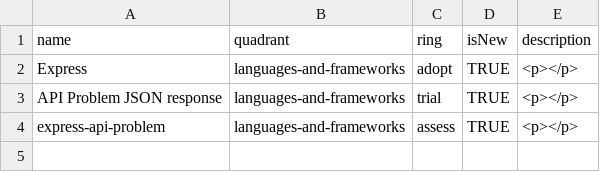
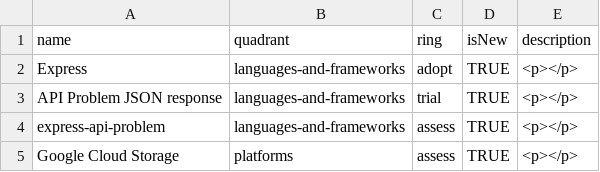
Before and after one commit to multei/.github, a CSV file: TECHRADAR.csv, drawn as a sheet; the diff names each change by its address in the sheet, - before the commit and + after, or states it on an @@ line.

Commit message:
Update TECHRADAR.csv

```diff
--- a/TECHRADAR.csv
+++ b/TECHRADAR.csv
+row 5: Google Cloud Storage | platforms | assess | TRUE | <p></p>
```
